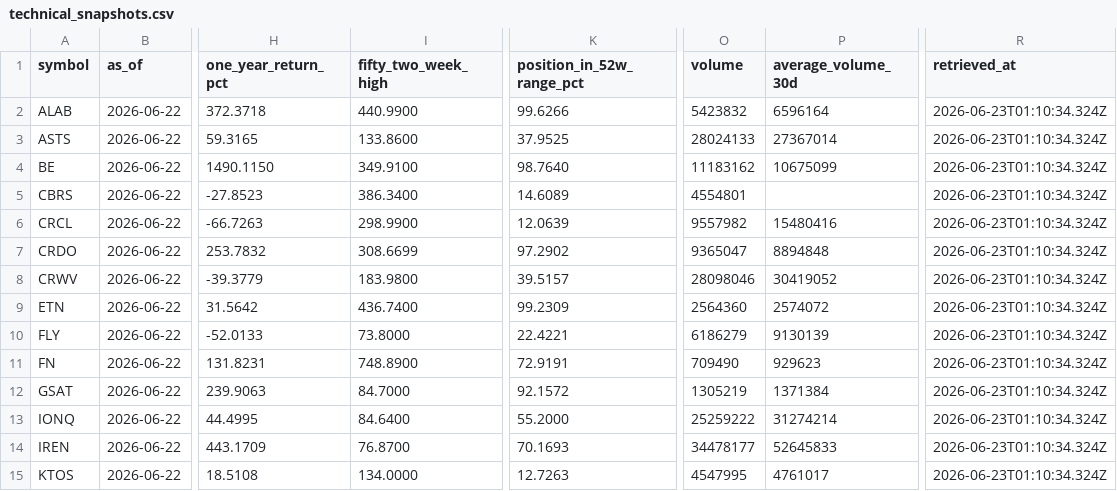
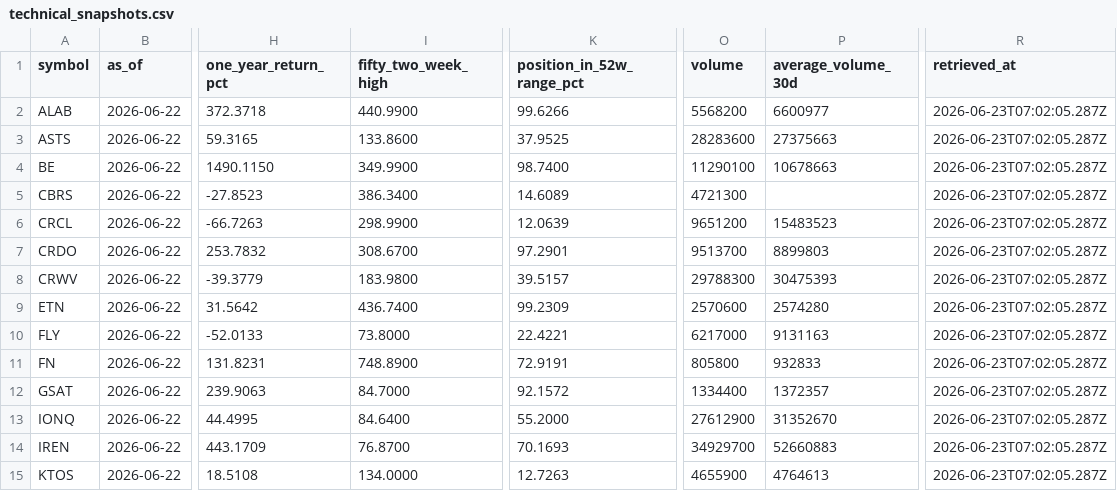
Before and after one commit to WineChord/invest, a CSV file: data/market/technical_snapshots.csv, drawn as a sheet; only a part is shown, gaps mark what is left out; the diff covers the shown part only; the diff names each change by its address in the sheet, - before the commit and + after, or states it on an @@ line.

```diff
--- a/data/market/technical_snapshots.csv
+++ b/data/market/technical_snapshots.csv
-O2 (volume): 5423832
+O2 (volume): 5568200
-P2 (average_volume_30d): 6596164
+P2 (average_volume_30d): 6600977
-R2:R15 (retrieved_at): 2026-06-23T01:10:34.324Z
+R2:R15 (retrieved_at): 2026-06-23T07:02:05.287Z
-O3 (volume): 28024133
+O3 (volume): 28283600
-P3 (average_volume_30d): 27367014
+P3 (average_volume_30d): 27375663
-I4 (fifty_two_week_high): 349.9100
+I4 (fifty_two_week_high): 349.9900
-K4 (position_in_52w_range_pct): 98.7640
+K4 (position_in_52w_range_pct): 98.7400
-O4 (volume): 11183162
+O4 (volume): 11290100
-P4 (average_volume_30d): 10675099
+P4 (average_volume_30d): 10678663
-O5 (volume): 4554801
+O5 (volume): 4721300
-O6 (volume): 9557982
+O6 (volume): 9651200
-P6 (average_volume_30d): 15480416
+P6 (average_volume_30d): 15483523
-I7 (fifty_two_week_high): 308.6699
+I7 (fifty_two_week_high): 308.6700
-K7 (position_in_52w_range_pct): 97.2902
+K7 (position_in_52w_range_pct): 97.2901
-O7 (volume): 9365047
+O7 (volume): 9513700
-P7 (average_volume_30d): 8894848
+P7 (average_volume_30d): 8899803
-O8 (volume): 28098046
+O8 (volume): 29788300
-P8 (average_volume_30d): 30419052
+P8 (average_volume_30d): 30475393
-O9 (volume): 2564360
+O9 (volume): 2570600
-P9 (average_volume_30d): 2574072
+P9 (average_volume_30d): 2574280
-O10 (volume): 6186279
+O10 (volume): 6217000
-P10 (average_volume_30d): 9130139
+P10 (average_volume_30d): 9131163
-O11 (volume): 709490
+O11 (volume): 805800
-P11 (average_volume_30d): 929623
+P11 (average_volume_30d): 932833
-O12 (volume): 1305219
+O12 (volume): 1334400
-P12 (average_volume_30d): 1371384
+P12 (average_volume_30d): 1372357
-O13 (volume): 25259222
+O13 (volume): 27612900
-P13 (average_volume_30d): 31274214
+P13 (average_volume_30d): 31352670
-O14 (volume): 34478177
+O14 (volume): 34929700
-P14 (average_volume_30d): 52645833
+P14 (average_volume_30d): 52660883
-O15 (volume): 4547995
+O15 (volume): 4655900
-P15 (average_volume_30d): 4761017
+P15 (average_volume_30d): 4764613
```
Also changed, not shown: 41 edited cells elsewhere in this file, research/macro/regime-snapshots.csv, 1 other file.
